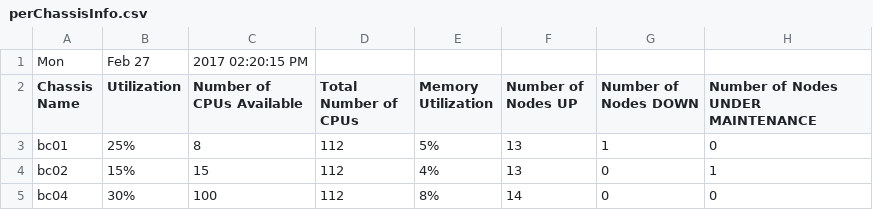
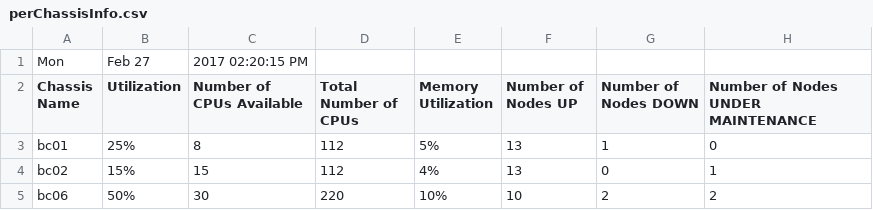
Before and after one commit to rjfreedman/CSC-331-631, a CSV file: perChassisInfo.csv, drawn as a sheet; removed rows and columns are numbered as before the commit, all else as after; the diff names each change by its address in the sheet, - before the commit and + after, or states it on an @@ line.

Commit message:
updating perChassisInfo.csv for testing purposes

```diff
--- a/perChassisInfo.csv
+++ b/perChassisInfo.csv
-row 5: bc04 | 30% | 100 | 112 | 8% | 14 | 0 | 0
+row 5: bc06 | 50% | 30 | 220 | 10% | 10 | 2 | 2
```
